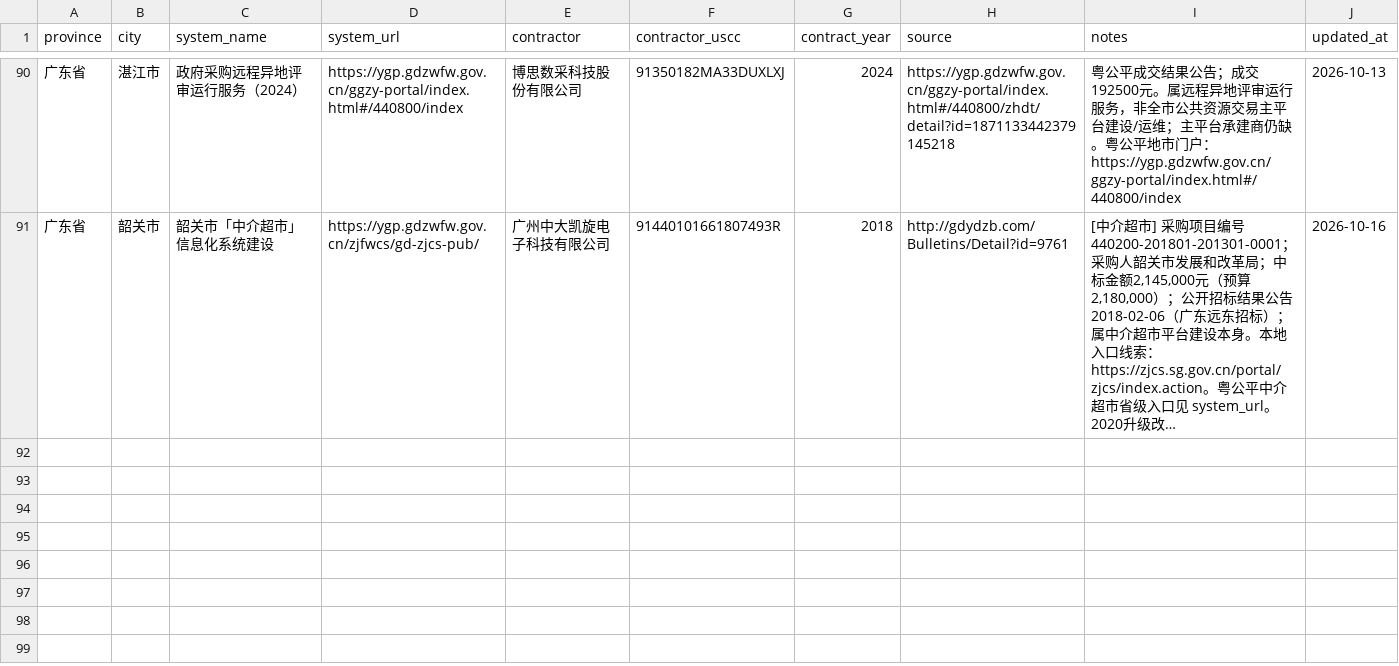
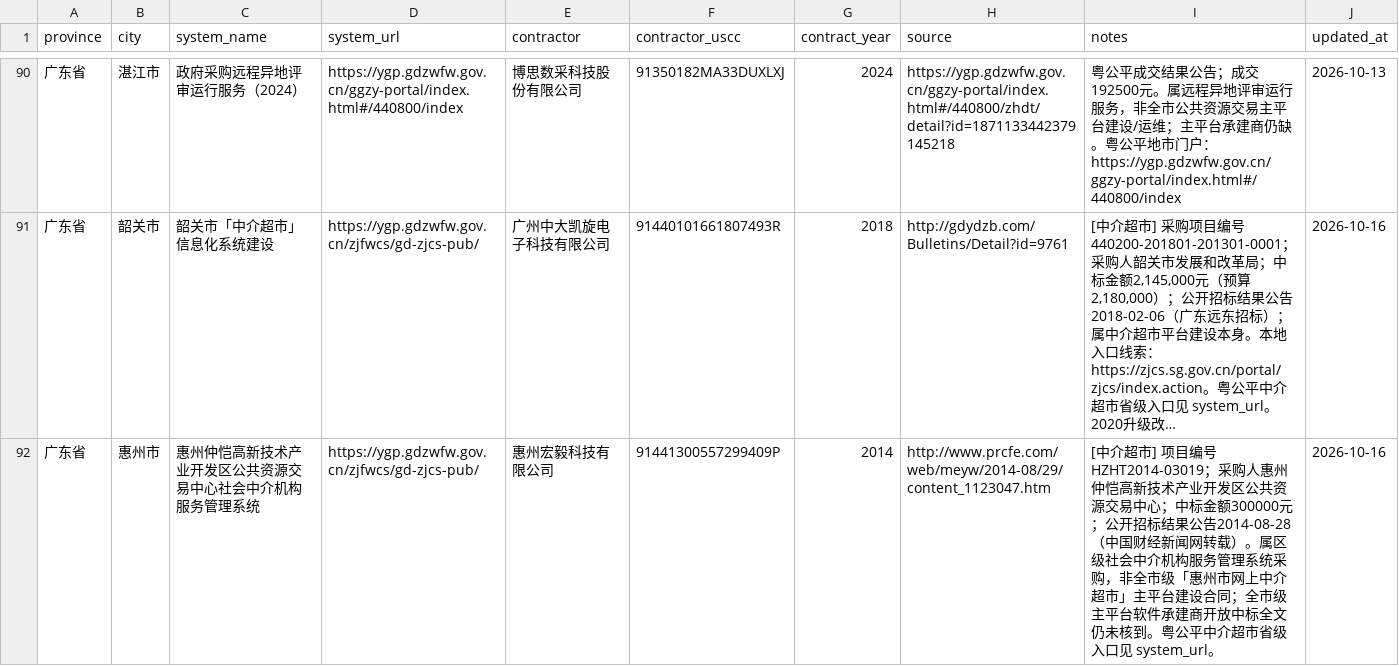
Before and after one commit to qiwen-bot/cn-public-resource-contractors, a CSV file: data/contractors.csv, drawn as a sheet; only a part is shown, gaps mark what is left out; long unchanged cells end in …; the diff names each change by its address in the sheet, - before the commit and + after, or states it on an @@ line.

Commit message:
GD 中介超市：追加惠州仲恺宏毅2014区级行；全市主平台仍未知

```diff
--- a/data/contractors.csv
+++ b/data/contractors.csv
+row 92: 广东省 | 惠州市 | 惠州仲恺高新技术产业开发区公共资源交易中心社会中介机构服务管理系统 | https://ygp.gdzwfw.gov.cn/zjfwcs/gd-zjcs-pub/ | 惠州宏毅科技有限公司 | 91441300557299409P | 2014 | http://www.prcfe.com/web/meyw/2014-08/29/content_1123047.htm | [中介超市] 项目编号HZHT2014-03019；采购人惠州仲恺高新技术产业开发区公共资源交易中心；中标金额300000元；公开招标结果公告2014-08-28（中国财经新闻网转载）。属区级社会中介机构服务管理系统采购，非全市级「惠州市网上中介超市」主平台建设合同；全市级主平台软件承建商开放中标全文仍未核到。粤公平中介超市省级入口见 system_url。 | 2026-10-16
```
Also changed, not shown: 2 other files.
